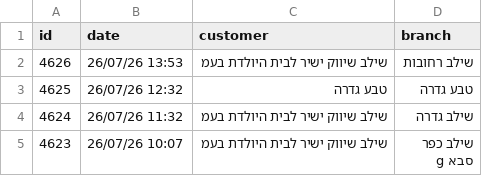
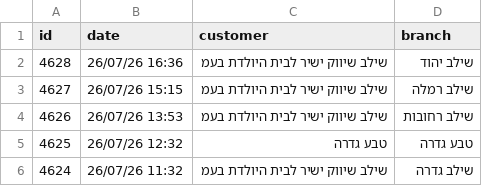
Before and after one commit to yonatan-avshalomov/-whatsapp-bot, a CSV file: senzey_data.csv, drawn as a sheet; only a part is shown; the shorter side is filled out with more unchanged rows.

```diff
--- a/senzey_data.csv
+++ b/senzey_data.csv
@@ -1,2 +1,4 @@
 id,date,customer,branch
+4628,26/07/26 16:36,שילב שיווק ישיר לבית היולדת בעמ,שילב יהוד
+4627,26/07/26 15:15,שילב שיווק ישיר לבית היולדת בעמ,שילב רמלה
 4626,26/07/26 13:53,שילב שיווק ישיר לבית היולדת בעמ,שילב רחובות
```
